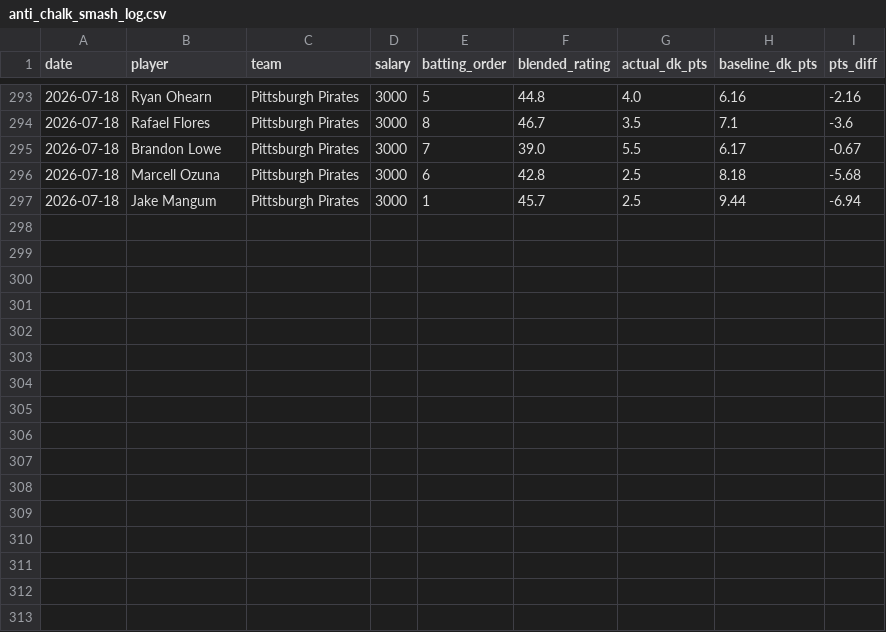
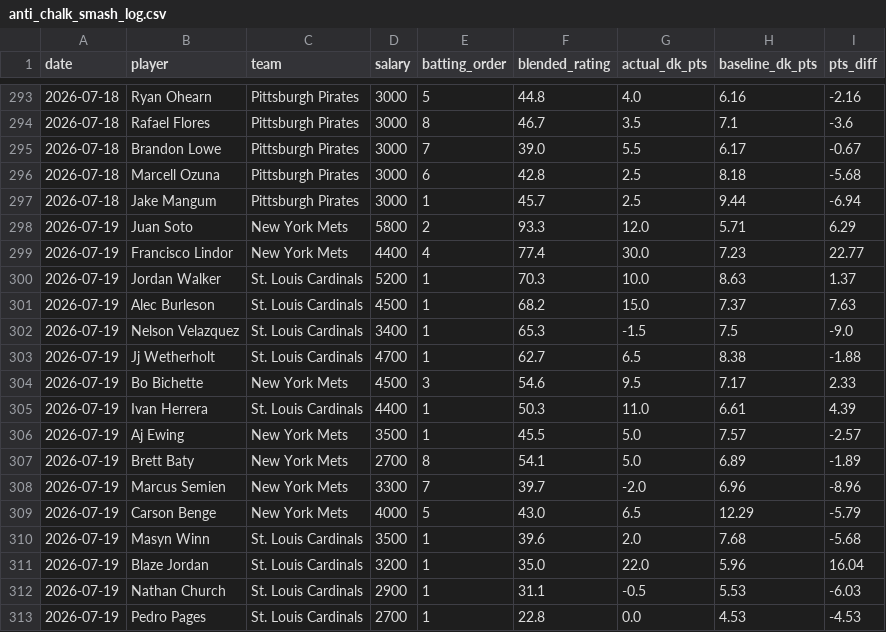
Before and after one commit to kklosowiak/MlbDFS, a CSV file: scratch/passive_tracker/signals/anti_chalk_smash_log.csv, drawn as a sheet; only a part is shown, gaps mark what is left out; the diff names each change by its address in the sheet, - before the commit and + after, or states it on an @@ line.

```diff
--- a/scratch/passive_tracker/signals/anti_chalk_smash_log.csv
+++ b/scratch/passive_tracker/signals/anti_chalk_smash_log.csv
+row 298: 2026-07-19 | Juan Soto | New York Mets | 5800 | 2 | 93.3 | 12.0 | 5.71 | 6.29
+row 299: 2026-07-19 | Francisco Lindor | New York Mets | 4400 | 4 | 77.4 | 30.0 | 7.23 | 22.77
+row 300: 2026-07-19 | Jordan Walker | St. Louis Cardinals | 5200 | 1 | 70.3 | 10.0 | 8.63 | 1.37
+row 301: 2026-07-19 | Alec Burleson | St. Louis Cardinals | 4500 | 1 | 68.2 | 15.0 | 7.37 | 7.63
+row 302: 2026-07-19 | Nelson Velazquez | St. Louis Cardinals | 3400 | 1 | 65.3 | -1.5 | 7.5 | -9.0
+row 303: 2026-07-19 | Jj Wetherholt | St. Louis Cardinals | 4700 | 1 | 62.7 | 6.5 | 8.38 | -1.88
+row 304: 2026-07-19 | Bo Bichette | New York Mets | 4500 | 3 | 54.6 | 9.5 | 7.17 | 2.33
+row 305: 2026-07-19 | Ivan Herrera | St. Louis Cardinals | 4400 | 1 | 50.3 | 11.0 | 6.61 | 4.39
+row 306: 2026-07-19 | Aj Ewing | New York Mets | 3500 | 1 | 45.5 | 5.0 | 7.57 | -2.57
+row 307: 2026-07-19 | Brett Baty | New York Mets | 2700 | 8 | 54.1 | 5.0 | 6.89 | -1.89
+row 308: 2026-07-19 | Marcus Semien | New York Mets | 3300 | 7 | 39.7 | -2.0 | 6.96 | -8.96
+row 309: 2026-07-19 | Carson Benge | New York Mets | 4000 | 5 | 43.0 | 6.5 | 12.29 | -5.79
+row 310: 2026-07-19 | Masyn Winn | St. Louis Cardinals | 3500 | 1 | 39.6 | 2.0 | 7.68 | -5.68
+row 311: 2026-07-19 | Blaze Jordan | St. Louis Cardinals | 3200 | 1 | 35.0 | 22.0 | 5.96 | 16.04
+row 312: 2026-07-19 | Nathan Church | St. Louis Cardinals | 2900 | 1 | 31.1 | -0.5 | 5.53 | -6.03
+row 313: 2026-07-19 | Pedro Pages | St. Louis Cardinals | 2700 | 1 | 22.8 | 0.0 | 4.53 | -4.53
```
Also changed, not shown: scratch/passive_tracker/signals/elite_platoon_log.csv, scratch/passive_tracker/signals/hot_msmi_log.csv, 18 other files.
